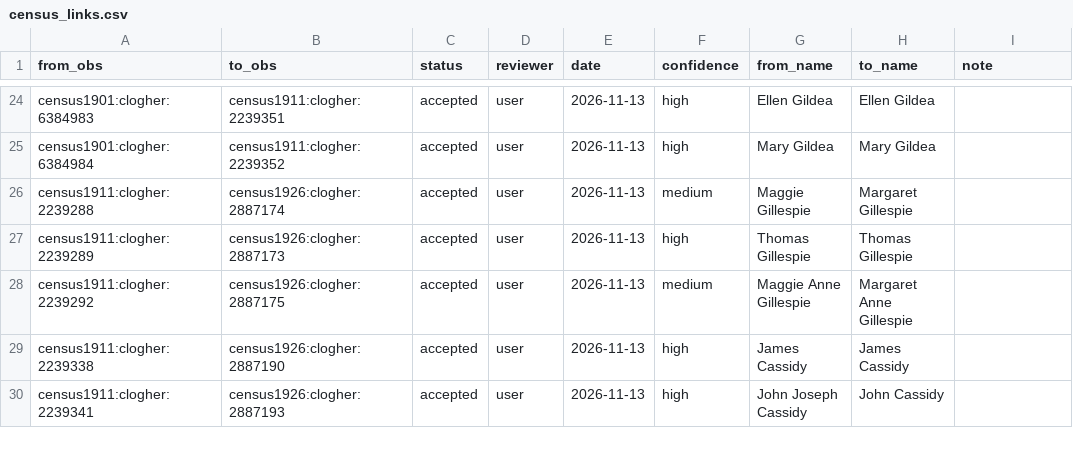
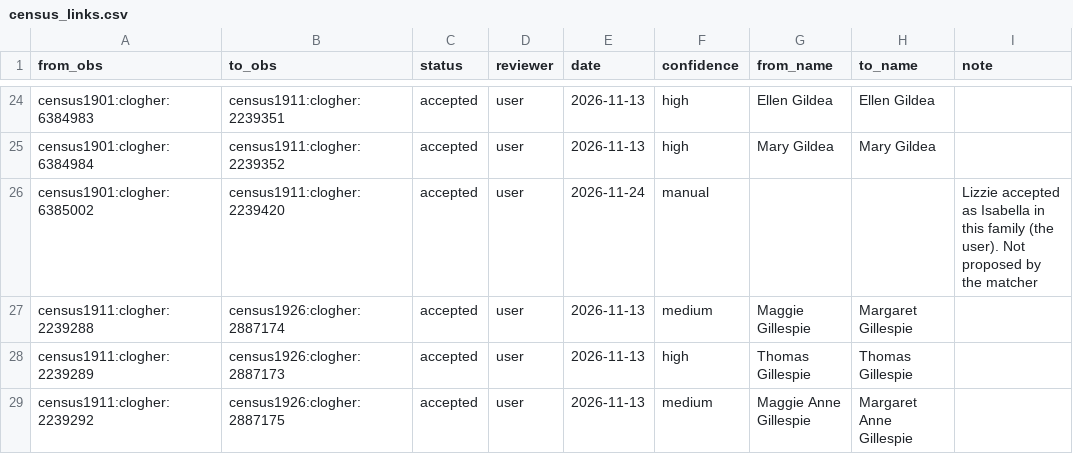
Before and after one commit to mjsmulligan/donegal-townlands, a CSV file: data/research/associations/census_links.csv, drawn as a sheet; only a part is shown, gaps mark what is left out; the shorter side is filled out with more unchanged rows; the diff names each change by its address in the sheet, - before the commit and + after, or states it on an @@ line.

```diff
--- a/data/research/associations/census_links.csv
+++ b/data/research/associations/census_links.csv
+row 26: census1901:clogher:6385002 | census1911:clogher:2239420 | accepted | user | 2026-11-24 | manual |  |  | Lizzie accepted as Isabella in this family (the user). Not proposed by the matcher
```
Also changed, not shown: 1 other file.
